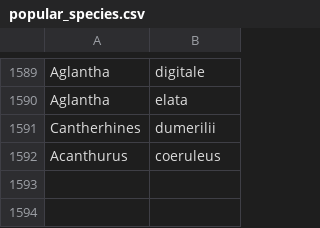
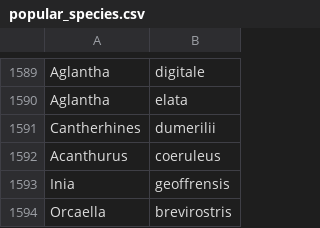
Before and after one commit to victoria-tiki/pelagica, a CSV file: data/processed/popular_species.csv, drawn as a sheet; only a part is shown, gaps mark what is left out.

```diff
--- a/data/processed/popular_species.csv
+++ b/data/processed/popular_species.csv
@@ -1592 +1592,3 @@ Cantherhines,dumerilii
 Acanthurus,coeruleus
+Inia,geoffrensis
+Orcaella,brevirostris
```
Also changed, not shown: 23 other files.
